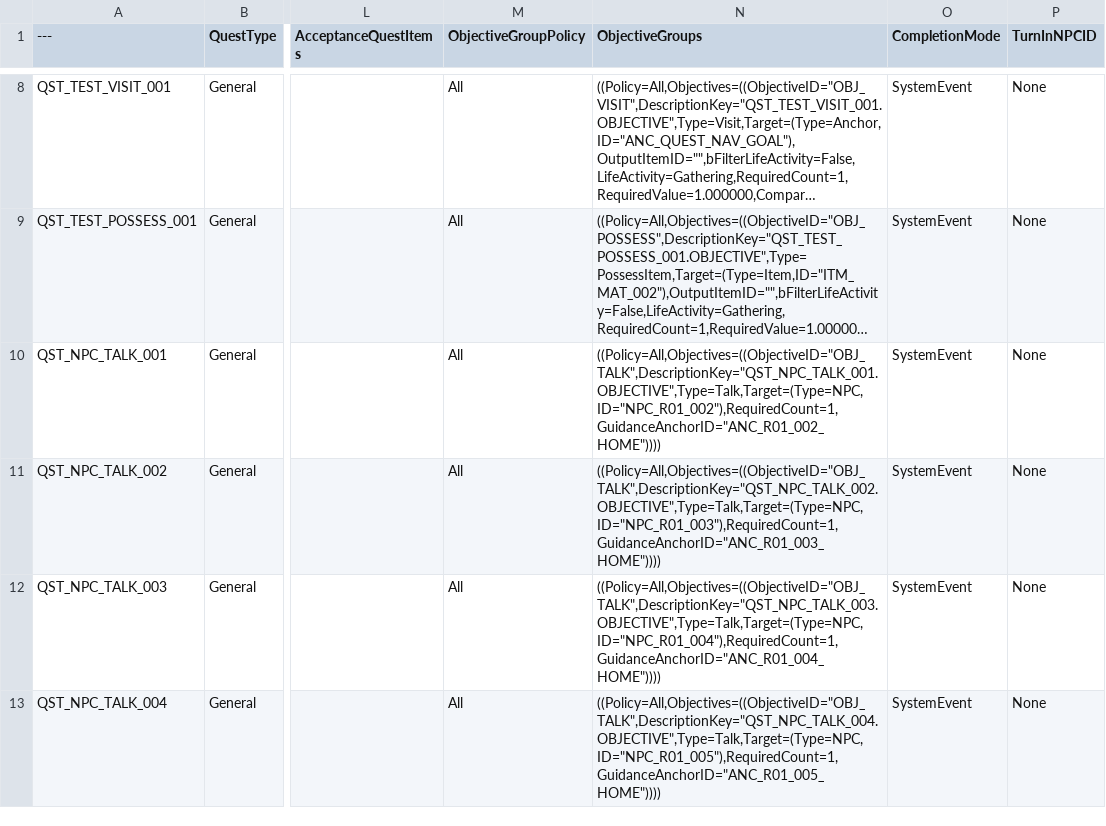
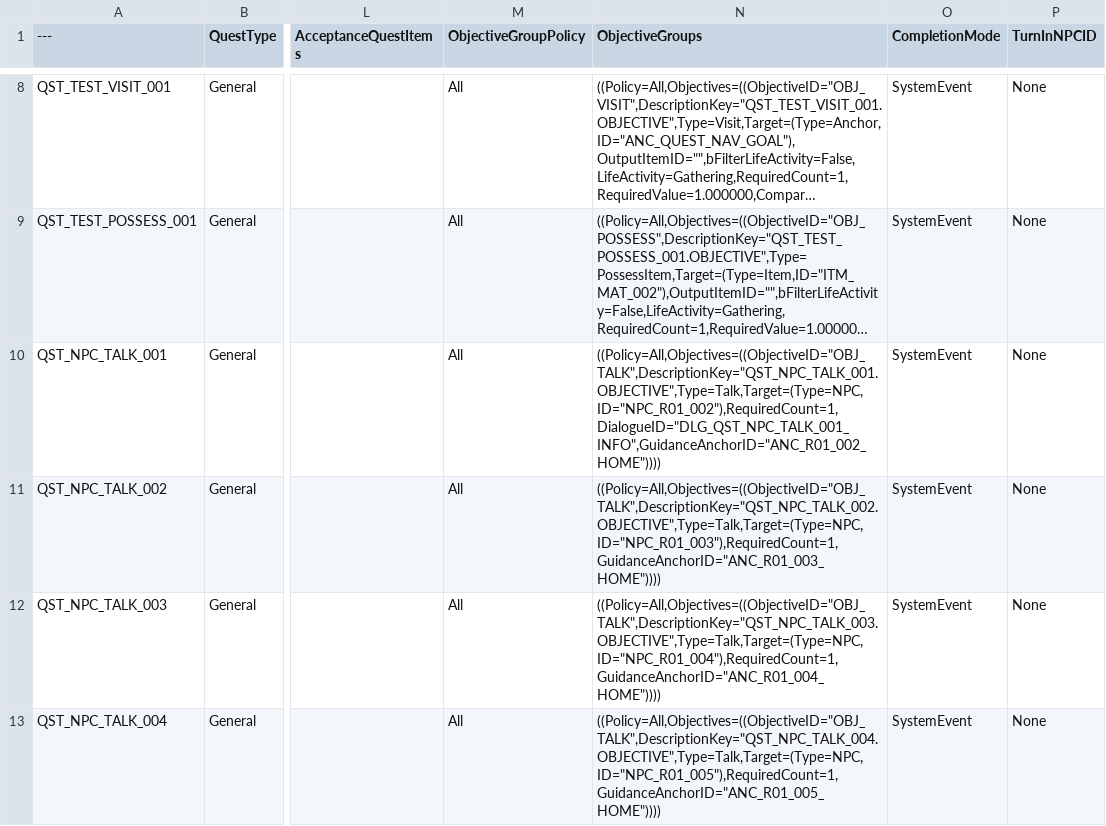
Before and after one commit to NBcampUnrealTrack/9th-Team6-Final-Project, a CSV file: Data/Quest/DT_IC_Quest.csv, drawn as a sheet; only a part is shown, gaps mark what is left out; long unchanged cells end in …; the diff names each change by its address in the sheet, - before the commit and + after, or states it on an @@ line.

```diff
--- a/Data/Quest/DT_IC_Quest.csv
+++ b/Data/Quest/DT_IC_Quest.csv
-N10 (ObjectiveGroups): ((Policy=All,Objectives=((ObjectiveID="OBJ_TALK",DescriptionKey="QST_NPC_TALK_001.OBJECTIVE",Type=Talk,Target=(Type=NPC,ID="NPC_R01_002"),RequiredCount=1,GuidanceAnchorID="ANC_R01_002_HOME"))))
+N10 (ObjectiveGroups): ((Policy=All,Objectives=((ObjectiveID="OBJ_TALK",DescriptionKey="QST_NPC_TALK_001.OBJECTIVE",Type=Talk,Target=(Type=NPC,ID="NPC_R01_002"),RequiredCount=1,DialogueID="DLG_QST_NPC_TALK_001_INFO",GuidanceAnchorID="ANC_R01_002_HOME"))))
```
Also changed, not shown: Data/NPC/DT_IC_Dialogue.csv, Data/StringTables/ST_IC_Dialogue.csv, 10 other files.
